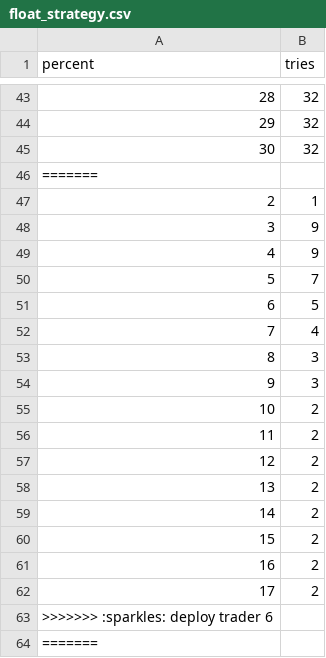
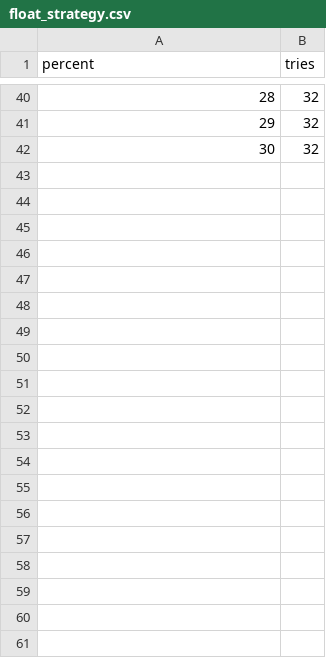
Before and after one commit to esemi/backtester, a CSV file: etc/float_strategy.csv, drawn as a sheet; only a part is shown, gaps mark what is left out; the diff covers the shown part only.

```diff
--- a/etc/float_strategy.csv
+++ b/etc/float_strategy.csv
@@ -45,20 +42 @@ percent,tries
 30,32
-=======
-2,1
-3,9
-4,9
-5,7
-6,5
-7,4
-8,3
-9,3
-10,2
-11,2
-12,2
-13,2
-14,2
-15,2
-16,2
-17,2
->>>>>>> :sparkles: deploy trader 6
-=======
```
Also changed, not shown: 47 removed rows elsewhere in this file, 1 other file.
